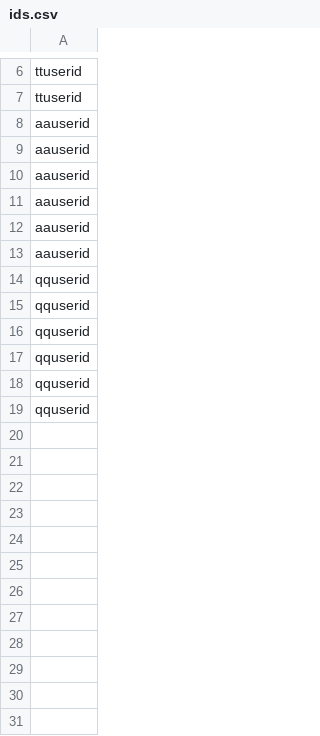
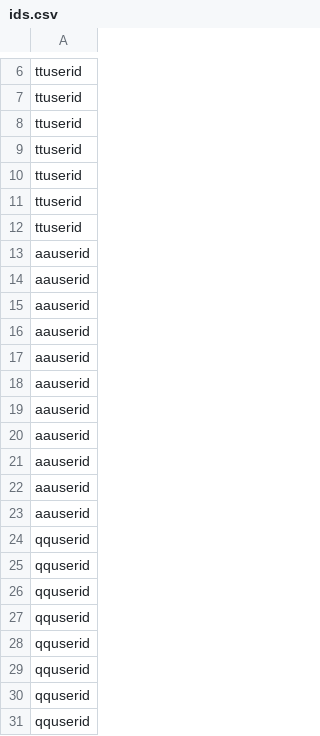
Before and after one commit to christhirst/requestsautomation, a CSV file: ids.csv, drawn as a sheet; only a part is shown, gaps mark what is left out; the shorter side is filled out with more unchanged rows; the diff names each change by its address in the sheet, - before the commit and + after, or states it on an @@ line.

```diff
--- a/ids.csv
+++ b/ids.csv
+row 8: ttuserid
+row 9: ttuserid
+row 10: ttuserid
+row 11: ttuserid
+row 12: ttuserid
+row 19: aauserid
+row 20: aauserid
+row 21: aauserid
+row 22: aauserid
+row 23: aauserid
+row 24: qquserid
+row 25: qquserid
+row 26: qquserid
+row 27: qquserid
+row 28: qquserid
```
Also changed, not shown: 3 other files.
